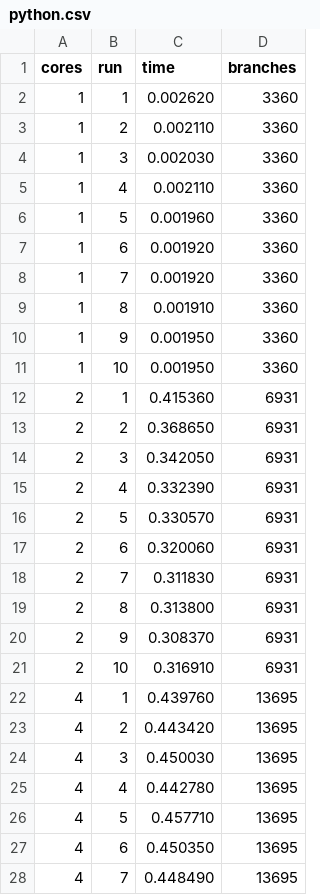
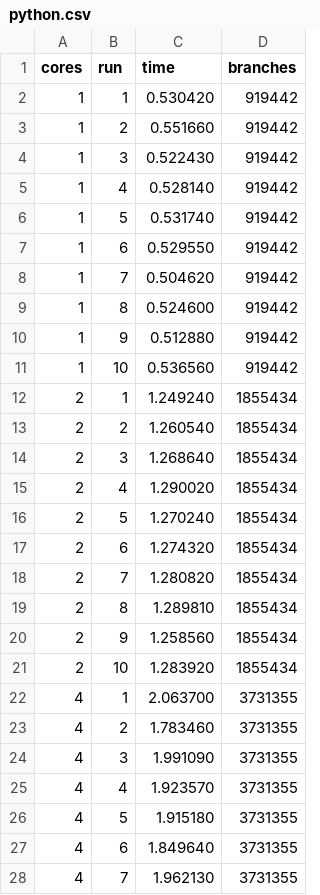
Before and after one commit to anapoparic/FractalTreeParallelization, a CSV file: data/asymmetric/weak/python.csv, drawn as a sheet; only a part is shown; the diff covers the shown part only.

Commit message:
fix: reduce min_length for asymmetric tree

```diff
--- a/data/asymmetric/weak/python.csv
+++ b/data/asymmetric/weak/python.csv
@@ -1,28 +1,28 @@
 cores,run,time,branches
-1,1,0.002620,3360
-1,2,0.002110,3360
-1,3,0.002030,3360
-1,4,0.002110,3360
-1,5,0.001960,3360
-1,6,0.001920,3360
-1,7,0.001920,3360
-1,8,0.001910,3360
-1,9,0.001950,3360
-1,10,0.001950,3360
-2,1,0.415360,6931
-2,2,0.368650,6931
-2,3,0.342050,6931
-2,4,0.332390,6931
-2,5,0.330570,6931
-2,6,0.320060,6931
-2,7,0.311830,6931
-2,8,0.313800,6931
-2,9,0.308370,6931
-2,10,0.316910,6931
-4,1,0.439760,13695
-4,2,0.443420,13695
-4,3,0.450030,13695
-4,4,0.442780,13695
-4,5,0.457710,13695
-4,6,0.450350,13695
-4,7,0.448490,13695
+1,1,0.530420,919442
+1,2,0.551660,919442
+1,3,0.522430,919442
+1,4,0.528140,919442
+1,5,0.531740,919442
+1,6,0.529550,919442
+1,7,0.504620,919442
+1,8,0.524600,919442
+1,9,0.512880,919442
+1,10,0.536560,919442
+2,1,1.249240,1855434
+2,2,1.260540,1855434
+2,3,1.268640,1855434
+2,4,1.290020,1855434
+2,5,1.270240,1855434
+2,6,1.274320,1855434
+2,7,1.280820,1855434
+2,8,1.289810,1855434
+2,9,1.258560,1855434
+2,10,1.283920,1855434
+4,1,2.063700,3731355
+4,2,1.783460,3731355
+4,3,1.991090,3731355
+4,4,1.923570,3731355
+4,5,1.915180,3731355
+4,6,1.849640,3731355
+4,7,1.962130,3731355
```
Also changed, not shown: 26 edited cells elsewhere in this file, data/asymmetric/strong/python.csv, data/asymmetric/strong/rust.csv, 47 other files.
